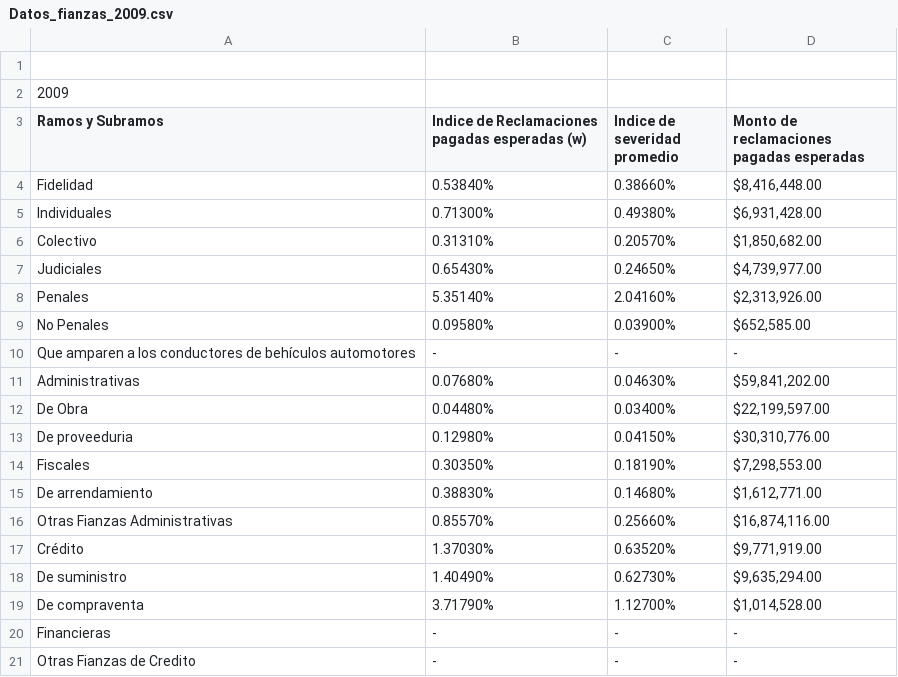
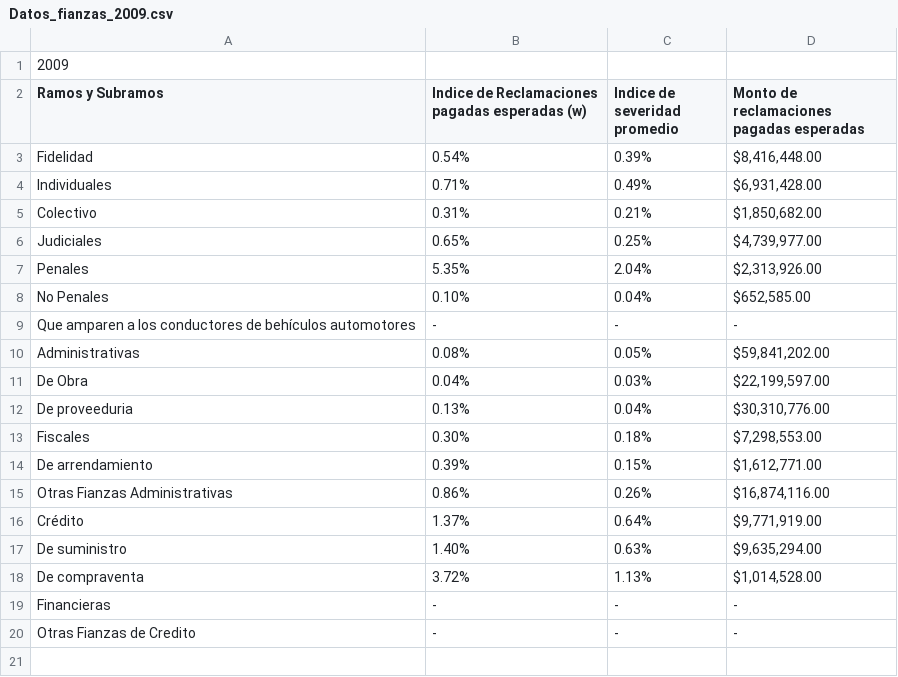
Before and after one commit to LpavonPe/Nota_Tecnica_Fianzas, a CSV file: Datos_fianzas_2009.csv, drawn as a sheet.

```diff
--- a/Datos_fianzas_2009.csv
+++ b/Datos_fianzas_2009.csv
@@ -1,20 +1,19 @@
-,,,
 2009,,,
 Ramos y Subramos,Indice de Reclamaciones pagadas esperadas (w),Indice de severidad promedio,Monto de reclamaciones pagadas esperadas
-Fidelidad,0.53840%,0.38660%," $8,416,448.00 "
-Individuales,0.71300%,0.49380%," $6,931,428.00 "
-Colectivo,0.31310%,0.20570%," $1,850,682.00 "
-Judiciales,0.65430%,0.24650%," $4,739,977.00 "
-Penales,5.35140%,2.04160%," $2,313,926.00 "
-No Penales,0.09580%,0.03900%," $652,585.00 "
+Fidelidad,0.54%,0.39%,"$8,416,448.00"
+Individuales,0.71%,0.49%,"$6,931,428.00"
+Colectivo,0.31%,0.21%,"$1,850,682.00"
+Judiciales,0.65%,0.25%,"$4,739,977.00"
+Penales,5.35%,2.04%,"$2,313,926.00"
+No Penales,0.10%,0.04%,"$652,585.00"
 Que amparen a los conductores de behículos automotores,-,-, -
-Administrativas,0.07680%,0.04630%," $59,841,202.00 "
-De Obra,0.04480%,0.03400%," $22,199,597.00 "
-De proveeduria,0.12980%,0.04150%," $30,310,776.00 "
-Fiscales,0.30350%,0.18190%," $7,298,553.00 "
-De arrendamiento,0.38830%,0.14680%," $1,612,771.00 "
-Otras Fianzas Administrativas,0.85570%,0.25660%," $16,874,116.00 "
-Crédito,1.37030%,0.63520%," $9,771,919.00 "
-De suministro,1.40490%,0.62730%," $9,635,294.00 "
-De compraventa,3.71790%,1.12700%," $1,014,528.00 "
+Administrativas,0.08%,0.05%,"$59,841,202.00"
+De Obra,0.04%,0.03%,"$22,199,597.00"
+De proveeduria,0.13%,0.04%,"$30,310,776.00"
+Fiscales,0.30%,0.18%,"$7,298,553.00"
+De arrendamiento,0.39%,0.15%,"$1,612,771.00"
+Otras Fianzas Administrativas,0.86%,0.26%,"$16,874,116.00"
+Crédito,1.37%,0.64%,"$9,771,919.00"
+De suministro,1.40%,0.63%,"$9,635,294.00"
+De compraventa,3.72%,1.13%,"$1,014,528.00"
 Financieras,-,-, -
```
Also changed, not shown: Datos _fianzas_2008.csv, Datos_fianzas_2010.csv, 1 other file.
